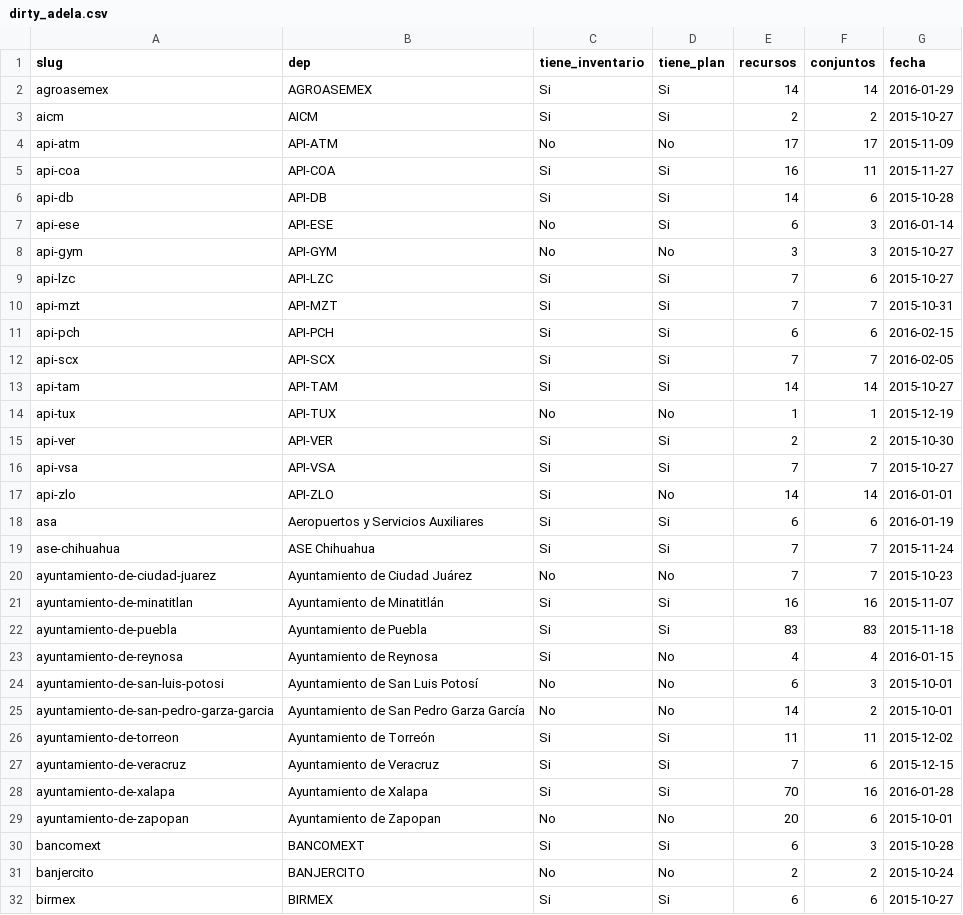
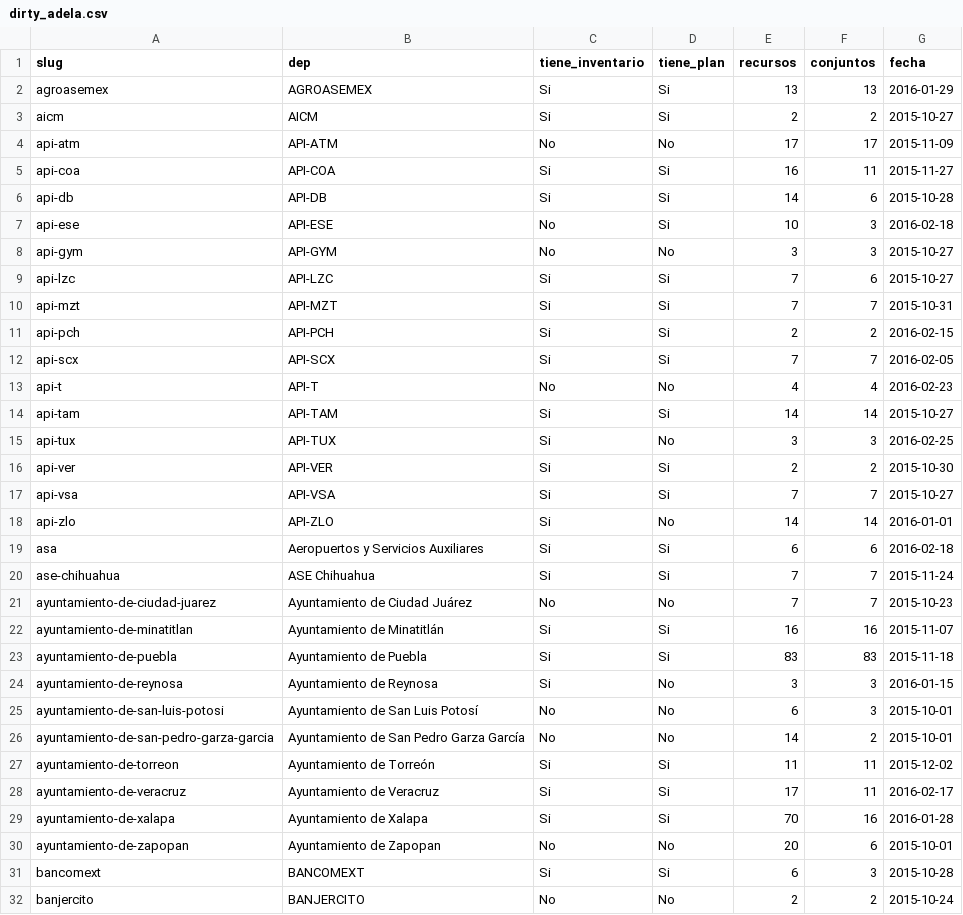
Before and after one commit to armandhok/create_dataset, a CSV file: dirty_adela.csv, drawn as a sheet; only a part is shown; the shorter side is filled out with more unchanged rows; the diff covers the shown part only.

```diff
--- a/dirty_adela.csv
+++ b/dirty_adela.csv
@@ -1,3 +1,3 @@
 "slug","dep","tiene_inventario","tiene_plan","recursos","conjuntos","fecha"
-"agroasemex","AGROASEMEX","Si","Si",14,14,2016-01-29
+"agroasemex","AGROASEMEX","Si","Si",13,13,2016-01-29
 "aicm","AICM","Si","Si",2,2,2015-10-27
@@ -6,3 +6,3 @@
 "api-db","API-DB","Si","Si",14,6,2015-10-28
-"api-ese","API-ESE","No","Si",6,3,2016-01-14
+"api-ese","API-ESE","No","Si",10,3,2016-02-18
 "api-gym","API-GYM","No","No",3,3,2015-10-27
@@ -10,6 +10,7 @@
 "api-mzt","API-MZT","Si","Si",7,7,2015-10-31
-"api-pch","API-PCH","Si","Si",6,6,2016-02-15
+"api-pch","API-PCH","Si","Si",2,2,2016-02-15
 "api-scx","API-SCX","Si","Si",7,7,2016-02-05
+"api-t","API-T","No","No",4,4,2016-02-23
 "api-tam","API-TAM","Si","Si",14,14,2015-10-27
-"api-tux","API-TUX","No","No",1,1,2015-12-19
+"api-tux","API-TUX","Si","No",3,3,2016-02-25
 "api-ver","API-VER","Si","Si",2,2,2015-10-30
@@ -17,3 +18,3 @@
 "api-zlo","API-ZLO","Si","No",14,14,2016-01-01
-"asa","Aeropuertos y Servicios Auxiliares","Si","Si",6,6,2016-01-19
+"asa","Aeropuertos y Servicios Auxiliares","Si","Si",6,6,2016-02-18
 "ase-chihuahua","ASE Chihuahua","Si","Si",7,7,2015-11-24
@@ -22,3 +23,3 @@
 "ayuntamiento-de-puebla","Ayuntamiento de Puebla","Si","Si",83,83,2015-11-18
-"ayuntamiento-de-reynosa","Ayuntamiento de Reynosa","Si","No",4,4,2016-01-15
+"ayuntamiento-de-reynosa","Ayuntamiento de Reynosa","Si","No",3,3,2016-01-15
 "ayuntamiento-de-san-luis-potosi","Ayuntamiento de San Luis Potosí","No","No",6,3,2015-10-01
@@ -26,3 +27,3 @@
 "ayuntamiento-de-torreon","Ayuntamiento de Torreón","Si","Si",11,11,2015-12-02
-"ayuntamiento-de-veracruz","Ayuntamiento de Veracruz","Si","Si",7,6,2015-12-15
+"ayuntamiento-de-veracruz","Ayuntamiento de Veracruz","Si","Si",17,11,2016-02-17
 "ayuntamiento-de-xalapa","Ayuntamiento de Xalapa","Si","Si",70,16,2016-01-28
```
Also changed, not shown: 1 added row and 39 edited cells elsewhere in this file, dataset_presidencia.csv, 1 other file.
